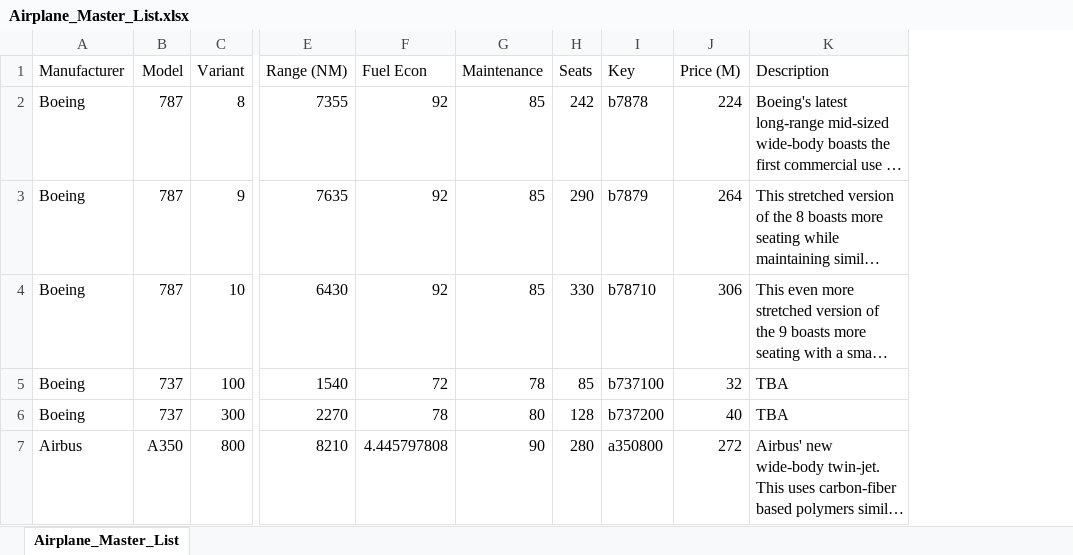
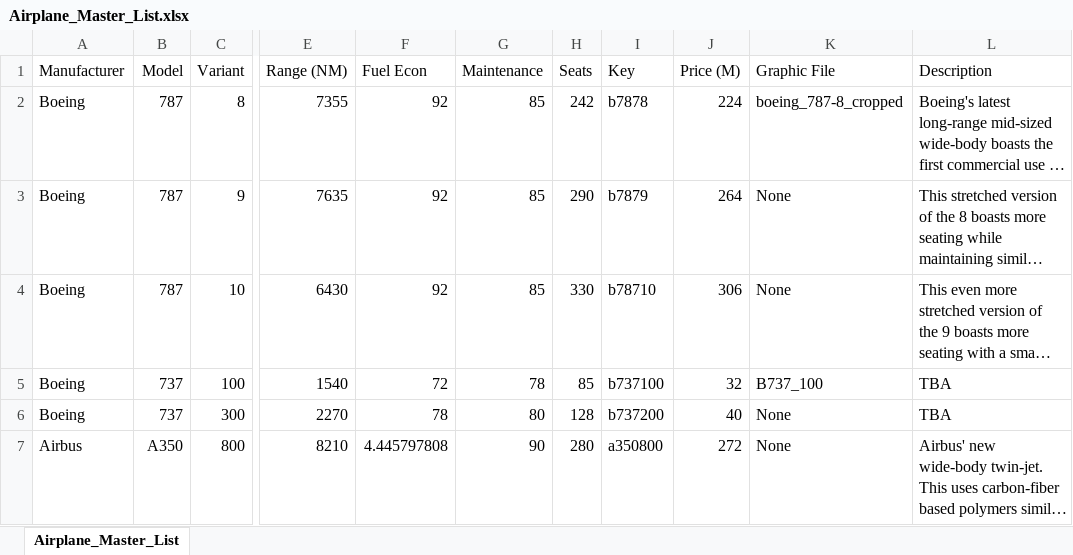
Before and after one commit to majisto/Airline_Simulator, an Excel workbook: Airplane_Master_List.xlsx, sheet Airplane_Master_List, drawn as a sheet; only a part is shown, gaps mark what is left out; long unchanged cells end in …; values as stored, in another font and other column widths than the file's, no borders; the diff names each change by its address in the sheet, - before the commit and + after, or states it on an @@ line.

Commit message:
Doing work in manufacturer layout.  I hate gui layouts.

```diff
--- a/Airplane_Master_List.xlsx (sheet Airplane_Master_List)
+++ b/Airplane_Master_List.xlsx (sheet Airplane_Master_List)
+column K (Graphic File), rows 2-7: boeing_787-8_cropped | None | None | B737_100 | None | None
```
Also changed, not shown: 4 other files.
